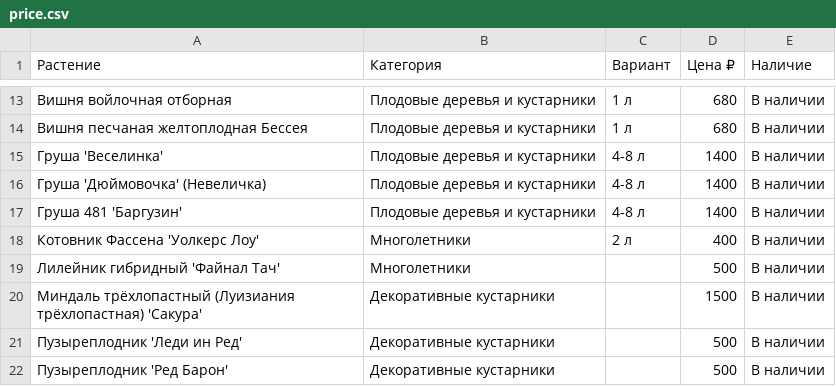
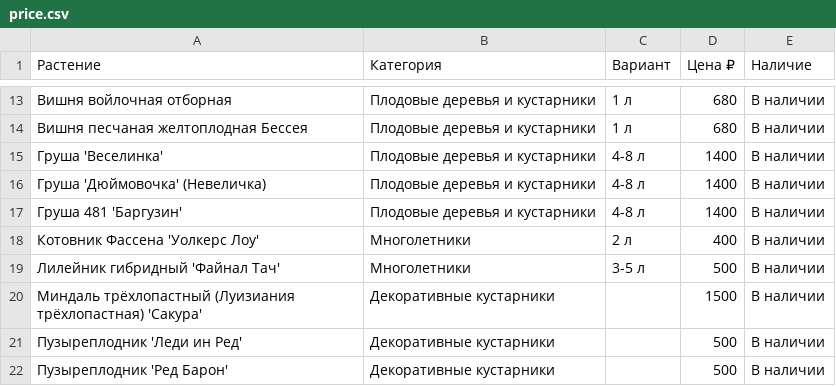
Before and after one commit to i-romanoff/chudni-sad, a CSV file: data/price.csv, drawn as a sheet; only a part is shown, gaps mark what is left out.

```diff
--- a/data/price.csv
+++ b/data/price.csv
@@ -18,3 +18,3 @@
 Котовник Фассена 'Уолкерс Лоу';Многолетники;2 л;400;В наличии
-Лилейник гибридный 'Файнал Тач';Многолетники;;500;В наличии
+Лилейник гибридный 'Файнал Тач';Многолетники;3-5 л;500;В наличии
 Миндаль трёхлопастный (Луизиания трёхлопастная) 'Сакура';Декоративные кустарники;;1500;В наличии
```
Also changed, not shown: 1 other file.
